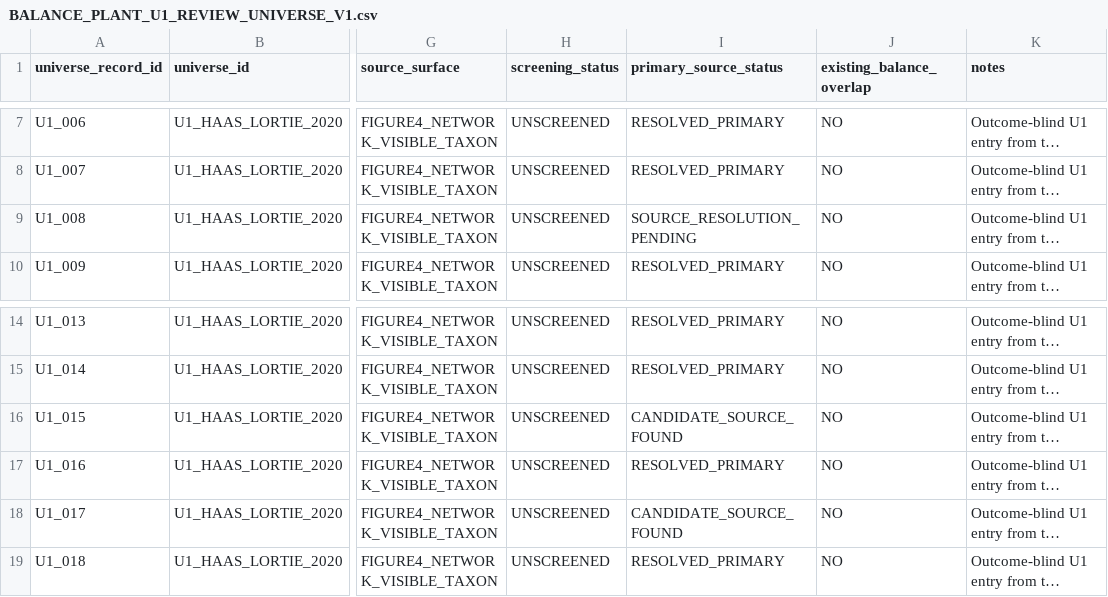
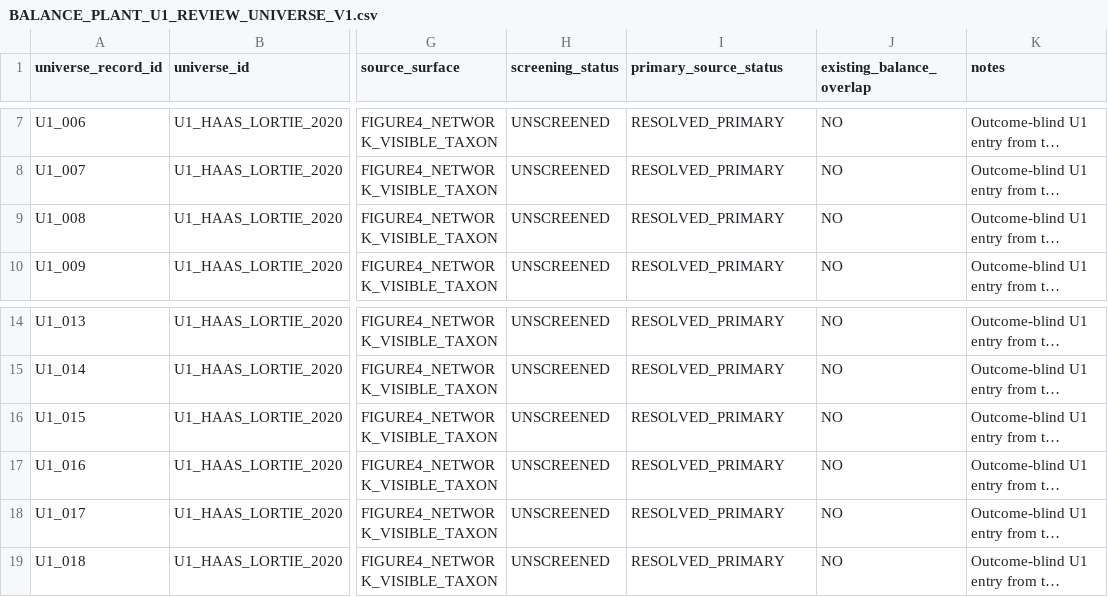
Before and after one commit to zuizui0223/balance, a CSV file: data/BALANCE_PLANT_U1_REVIEW_UNIVERSE_V1.csv, drawn as a sheet; only a part is shown, gaps mark what is left out; long unchanged cells end in …; the diff names each change by its address in the sheet, - before the commit and + after, or states it on an @@ line.

Commit message:
Sync fully resolved U1 first-20 source status

```diff
--- a/data/BALANCE_PLANT_U1_REVIEW_UNIVERSE_V1.csv
+++ b/data/BALANCE_PLANT_U1_REVIEW_UNIVERSE_V1.csv
-I9 (primary_source_status): SOURCE_RESOLUTION_PENDING
+I9 (primary_source_status): RESOLVED_PRIMARY
-I16 (primary_source_status): CANDIDATE_SOURCE_FOUND
+I16 (primary_source_status): RESOLVED_PRIMARY
-I18 (primary_source_status): CANDIDATE_SOURCE_FOUND
+I18 (primary_source_status): RESOLVED_PRIMARY
```
